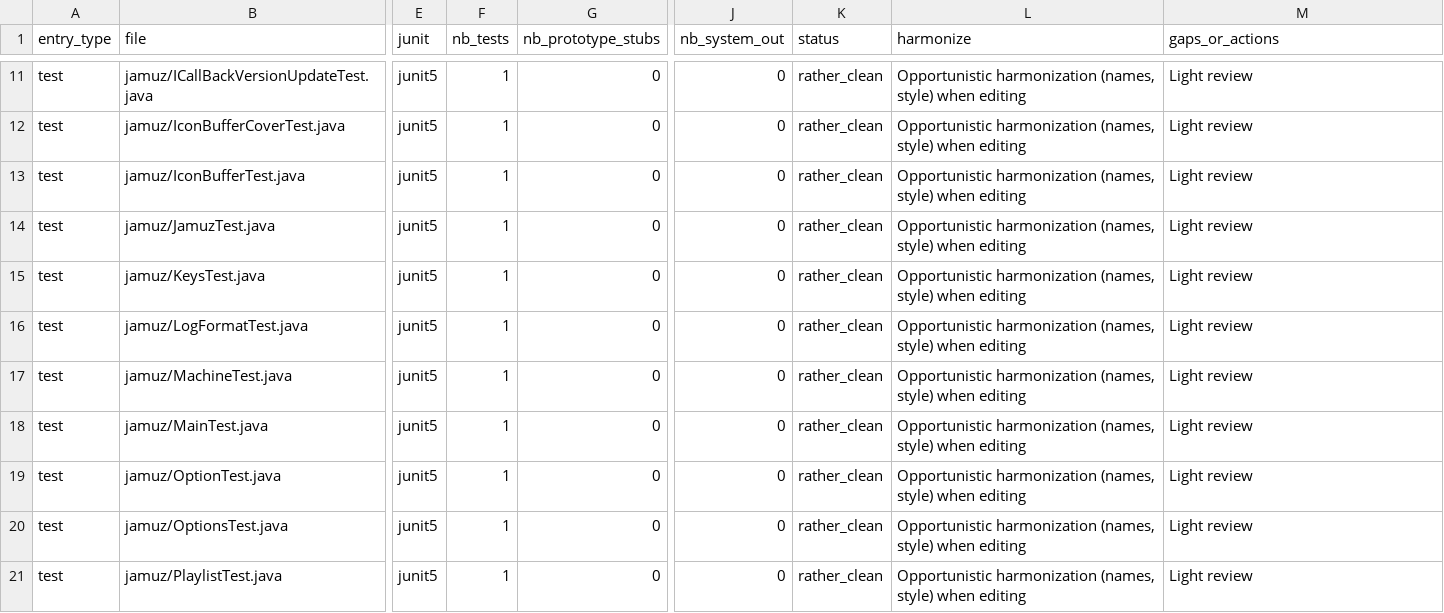
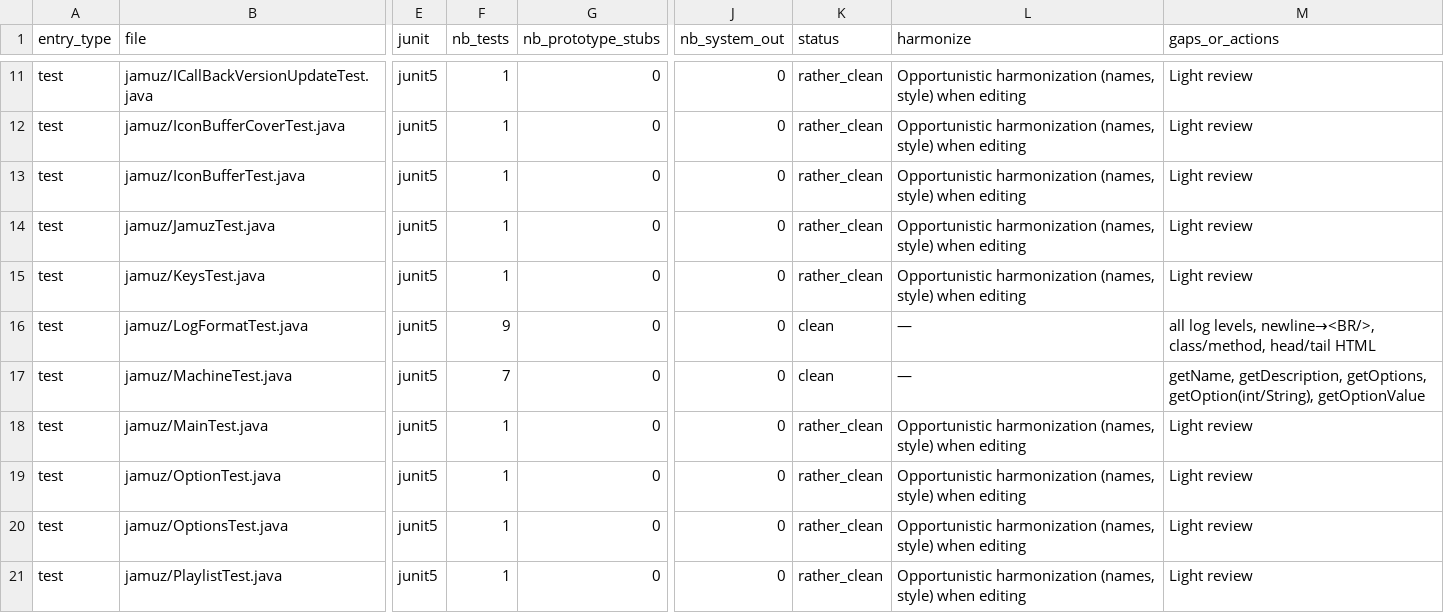
Before and after one commit to phramusca/JaMuz, a CSV file: UNIT_TEST_TRACKING.csv, drawn as a sheet; only a part is shown, gaps mark what is left out; the diff covers the shown part only; the diff names each change by its address in the sheet, - before the commit and + after, or states it on an @@ line.

Commit message:
test(depth) + fix: expand CoverTest; fix Popup import in Main

```diff
--- a/UNIT_TEST_TRACKING.csv
+++ b/UNIT_TEST_TRACKING.csv
-F16 (nb_tests): 1
+F16 (nb_tests): 9
-K16:K17 (status): rather_clean
+K16:K17 (status): clean
-L16:L17 (harmonize): Opportunistic harmonization (names, style) when editing
+L16:L17 (harmonize): —
-M16 (gaps_or_actions): Light review
+M16 (gaps_or_actions): all log levels, newline→<BR/>, class/method, head/tail HTML
-F17 (nb_tests): 1
+F17 (nb_tests): 7
-M17 (gaps_or_actions): Light review
+M17 (gaps_or_actions): getName, getDescription, getOptions, getOption(int/String), getOptionValue
```
Also changed, not shown: 64 edited cells elsewhere in this file, 2 other files.
